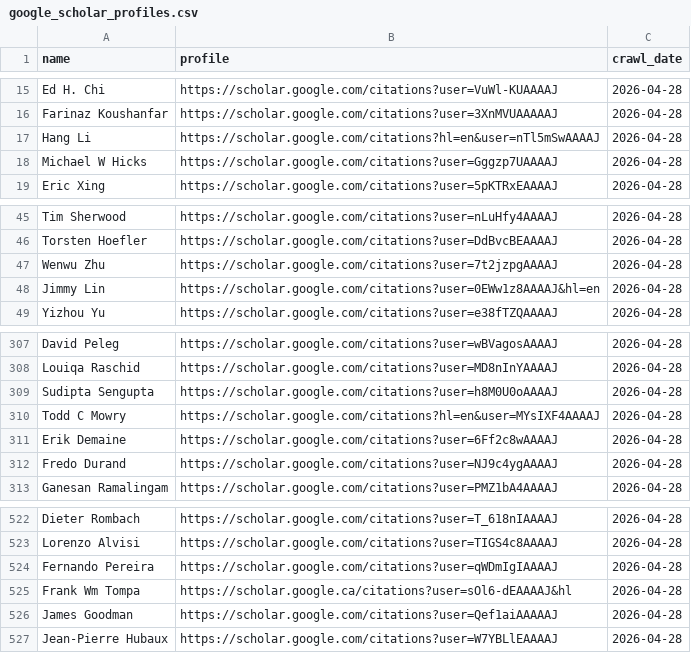
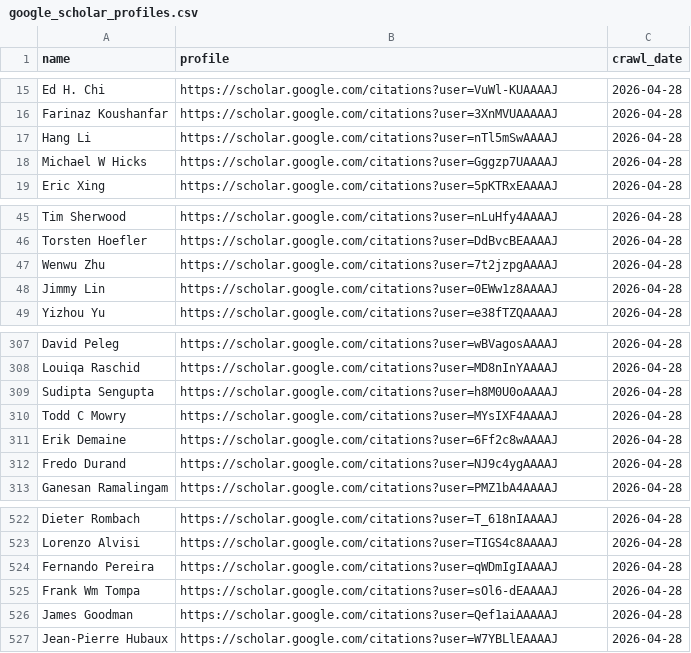
Before and after one commit to lintool/cs-big-cows, a CSV file: data/google_scholar_profiles.csv, drawn as a sheet; only a part is shown, gaps mark what is left out.

Commit message:
Update ACM Fellows data from cached crawls (#30)

```diff
--- a/data/google_scholar_profiles.csv
+++ b/data/google_scholar_profiles.csv
@@ -16,3 +16,3 @@ Ed H. Chi,https://scholar.google.com/citations?user=VuWl-KUAAAAJ,2026-04-28
 Farinaz Koushanfar,https://scholar.google.com/citations?user=3XnMVUAAAAAJ,2026-04-28
-Hang Li,https://scholar.google.com/citations?hl=en&user=nTl5mSwAAAAJ,2026-04-28
+Hang Li,https://scholar.google.com/citations?user=nTl5mSwAAAAJ,2026-04-28
 Michael W Hicks,https://scholar.google.com/citations?user=Gggzp7UAAAAJ,2026-04-28
@@ -47,3 +47,3 @@ Torsten Hoefler,https://scholar.google.com/citations?user=DdBvcBEAAAAJ,2026-04-2
 Wenwu Zhu,https://scholar.google.com/citations?user=7t2jzpgAAAAJ,2026-04-28
-Jimmy Lin,https://scholar.google.com/citations?user=0EWw1z8AAAAJ&hl=en,2026-04-28
+Jimmy Lin,https://scholar.google.com/citations?user=0EWw1z8AAAAJ,2026-04-28
 Yizhou Yu,https://scholar.google.com/citations?user=e38fTZQAAAAJ,2026-04-28
@@ -309,3 +309,3 @@ Louiqa Raschid,https://scholar.google.com/citations?user=MD8nInYAAAAJ,2026-04-28
 Sudipta Sengupta,https://scholar.google.com/citations?user=h8M0U0oAAAAJ,2026-04-28
-Todd C Mowry,https://scholar.google.com/citations?hl=en&user=MYsIXF4AAAAJ,2026-04-28
+Todd C Mowry,https://scholar.google.com/citations?user=MYsIXF4AAAAJ,2026-04-28
 Erik Demaine,https://scholar.google.com/citations?user=6Ff2c8wAAAAJ,2026-04-28
@@ -524,3 +524,3 @@ Lorenzo Alvisi,https://scholar.google.com/citations?user=TIGS4c8AAAAJ,2026-04-28
 Fernando Pereira,https://scholar.google.com/citations?user=qWDmIgIAAAAJ,2026-04-28
-Frank Wm Tompa,https://scholar.google.ca/citations?user=sOl6-dEAAAAJ&hl,2026-04-28
+Frank Wm Tompa,https://scholar.google.com/citations?user=sOl6-dEAAAAJ,2026-04-28
 James Goodman,https://scholar.google.com/citations?user=Qef1aiAAAAAJ,2026-04-28
```
Also changed, not shown: data/turing_award_winners.csv, 1 other file.
